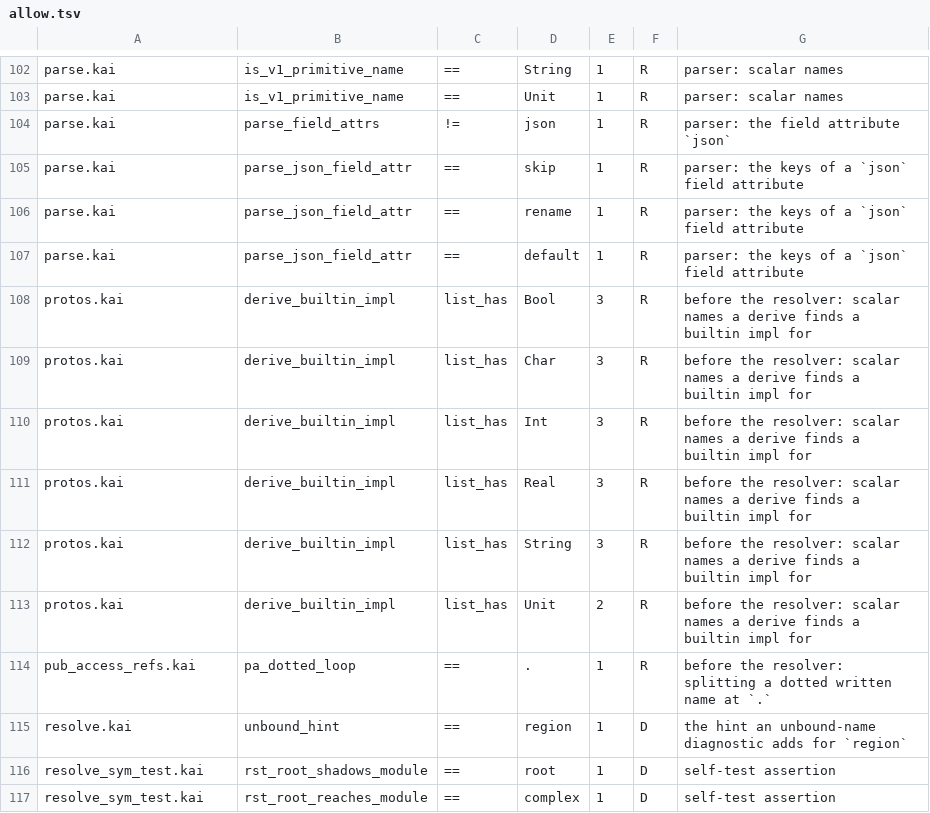
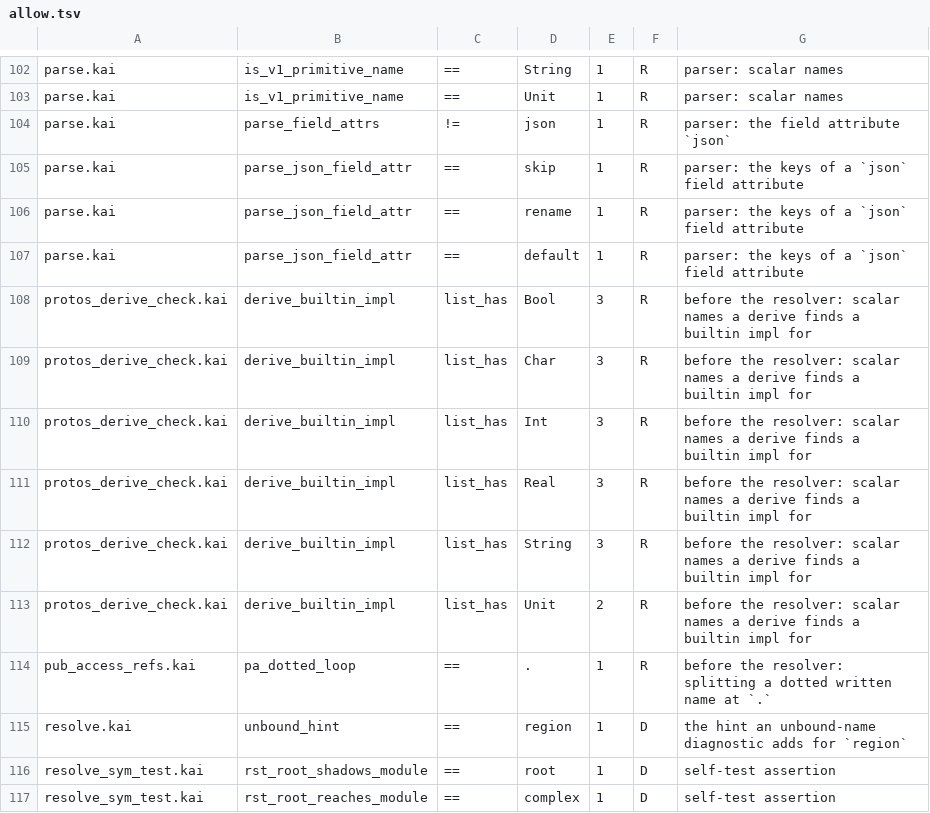
Before and after one commit to lnds/kaikai, a TSV file: tools/symid-census/allow.tsv, drawn as a sheet; only a part is shown, gaps mark what is left out.

Commit message:
refactor(compiler): split protos.kai into 27 modules (#2692)
Every declaration of protos.kai moves, body untouched, to the module
that owns its responsibility; the modules form a DAG. A declaration
turns pub only where another module reads it, and the comment attached
to it becomes its doc. Importers name the modules they read. Ledger
rows keyed by file follow their declarations.

protos.kai keeps the lowering entry and the five functions no file can
carry to the B floor.

tools/split-map holds the tooling: cluster.py proposes a split from the
call graph, move.py applies a plan and verifies the move is pure.

```diff
--- a/tools/symid-census/allow.tsv
+++ b/tools/symid-census/allow.tsv
@@ -107,8 +107,8 @@ parse.kai	parse_json_field_attr	==	rename	1	R	parser: the keys of a `json` field
 parse.kai	parse_json_field_attr	==	default	1	R	parser: the keys of a `json` field attribute
-protos.kai	derive_builtin_impl	list_has	Bool	3	R	before the resolver: scalar names a derive finds a builtin impl for
-protos.kai	derive_builtin_impl	list_has	Char	3	R	before the resolver: scalar names a derive finds a builtin impl for
-protos.kai	derive_builtin_impl	list_has	Int	3	R	before the resolver: scalar names a derive finds a builtin impl for
-protos.kai	derive_builtin_impl	list_has	Real	3	R	before the resolver: scalar names a derive finds a builtin impl for
-protos.kai	derive_builtin_impl	list_has	String	3	R	before the resolver: scalar names a derive finds a builtin impl for
-protos.kai	derive_builtin_impl	list_has	Unit	2	R	before the resolver: scalar names a derive finds a builtin impl for
+protos_derive_check.kai	derive_builtin_impl	list_has	Bool	3	R	before the resolver: scalar names a derive finds a builtin impl for
+protos_derive_check.kai	derive_builtin_impl	list_has	Char	3	R	before the resolver: scalar names a derive finds a builtin impl for
+protos_derive_check.kai	derive_builtin_impl	list_has	Int	3	R	before the resolver: scalar names a derive finds a builtin impl for
+protos_derive_check.kai	derive_builtin_impl	list_has	Real	3	R	before the resolver: scalar names a derive finds a builtin impl for
+protos_derive_check.kai	derive_builtin_impl	list_has	String	3	R	before the resolver: scalar names a derive finds a builtin impl for
+protos_derive_check.kai	derive_builtin_impl	list_has	Unit	2	R	before the resolver: scalar names a derive finds a builtin impl for
 pub_access_refs.kai	pa_dotted_loop	==	.	1	R	before the resolver: splitting a dotted written name at `.`
```
Also changed, not shown: 38 other files.
